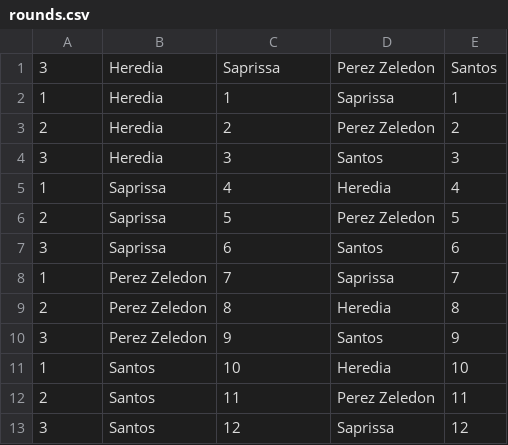
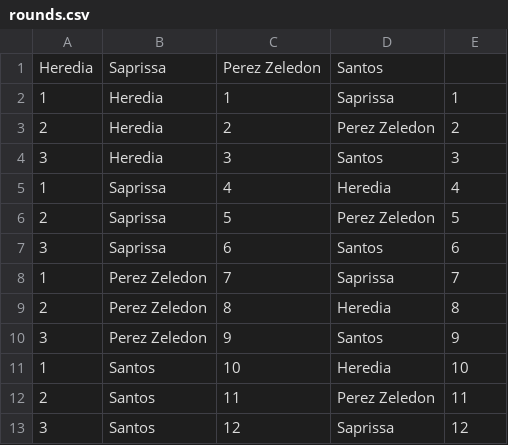
Before and after one commit to PabloChg/Proyecto-II-progra-1, a CSV file: assets/rounds.csv, drawn as a sheet; removed rows and columns are numbered as before the commit, all else as after; the diff names each change by its address in the sheet, - before the commit and + after, or states it on an @@ line.

```diff
--- a/assets/rounds.csv
+++ b/assets/rounds.csv
-row 1: 3 | Heredia | Saprissa | Perez Zeledon | Santos
+row 1: Heredia | Saprissa | Perez Zeledon | Santos
```
Also changed, not shown: 3 other files.
